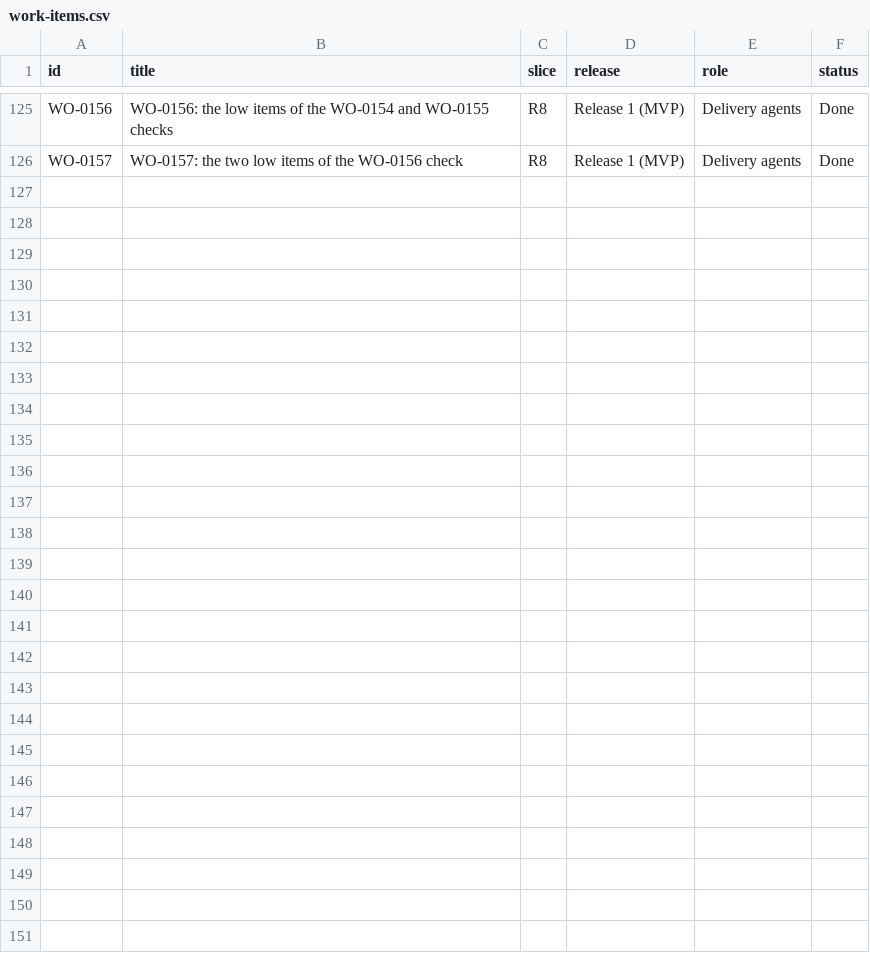
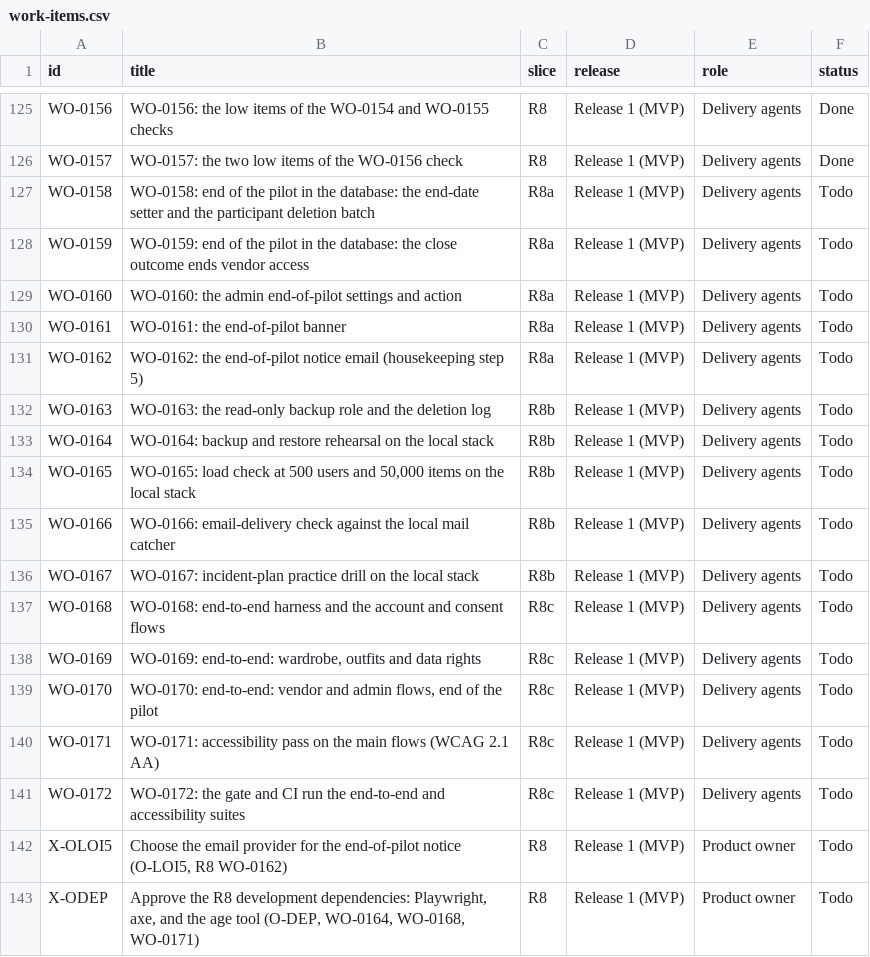
Before and after one commit to ambarishsengupta/sparta, a CSV file: workflow/github/work-items.csv, drawn as a sheet; only a part is shown, gaps mark what is left out; the diff names each change by its address in the sheet, - before the commit and + after, or states it on an @@ line.

Commit message:
R8.md: draft of release R8 (WO-0158 to WO-0172, not yet Spec-QC'd); GitHub items: the R8 work orders, X-OLOI5 and X-ODEP; State: next session's steps

```diff
--- a/workflow/github/work-items.csv
+++ b/workflow/github/work-items.csv
+row 127: WO-0158 | WO-0158: end of the pilot in the database: the end-date setter and the participant deletion batch | R8a | Release 1 (MVP) | Delivery agents | Todo
+row 128: WO-0159 | WO-0159: end of the pilot in the database: the close outcome ends vendor access | R8a | Release 1 (MVP) | Delivery agents | Todo
+row 129: WO-0160 | WO-0160: the admin end-of-pilot settings and action | R8a | Release 1 (MVP) | Delivery agents | Todo
+row 130: WO-0161 | WO-0161: the end-of-pilot banner | R8a | Release 1 (MVP) | Delivery agents | Todo
+row 131: WO-0162 | WO-0162: the end-of-pilot notice email (housekeeping step 5) | R8a | Release 1 (MVP) | Delivery agents | Todo
+row 132: WO-0163 | WO-0163: the read-only backup role and the deletion log | R8b | Release 1 (MVP) | Delivery agents | Todo
+row 133: WO-0164 | WO-0164: backup and restore rehearsal on the local stack | R8b | Release 1 (MVP) | Delivery agents | Todo
+row 134: WO-0165 | WO-0165: load check at 500 users and 50,000 items on the local stack | R8b | Release 1 (MVP) | Delivery agents | Todo
+row 135: WO-0166 | WO-0166: email-delivery check against the local mail catcher | R8b | Release 1 (MVP) | Delivery agents | Todo
+row 136: WO-0167 | WO-0167: incident-plan practice drill on the local stack | R8b | Release 1 (MVP) | Delivery agents | Todo
+row 137: WO-0168 | WO-0168: end-to-end harness and the account and consent flows | R8c | Release 1 (MVP) | Delivery agents | Todo
+row 138: WO-0169 | WO-0169: end-to-end: wardrobe, outfits and data rights | R8c | Release 1 (MVP) | Delivery agents | Todo
+row 139: WO-0170 | WO-0170: end-to-end: vendor and admin flows, end of the pilot | R8c | Release 1 (MVP) | Delivery agents | Todo
+row 140: WO-0171 | WO-0171: accessibility pass on the main flows (WCAG 2.1 AA) | R8c | Release 1 (MVP) | Delivery agents | Todo
+row 141: WO-0172 | WO-0172: the gate and CI run the end-to-end and accessibility suites | R8c | Release 1 (MVP) | Delivery agents | Todo
+row 142: X-OLOI5 | Choose the email provider for the end-of-pilot notice (O-LOI5, R8 WO-0162) | R8 | Release 1 (MVP) | Product owner | Todo
+row 143: X-ODEP | Approve the R8 development dependencies: Playwright, axe, and the age tool (O-DEP, WO-0164, WO-0168, WO-0171) | R8 | Release 1 (MVP) | Product owner | Todo
```
Also changed, not shown: 2 other files.
